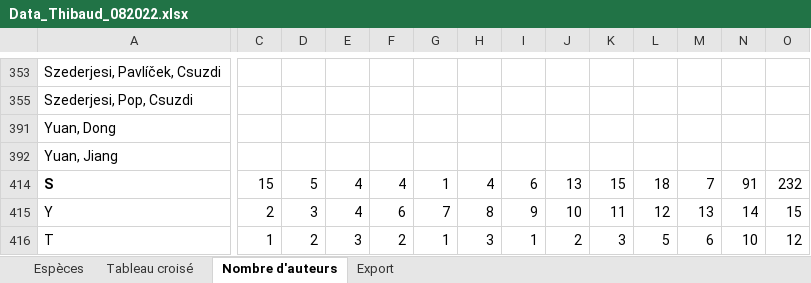
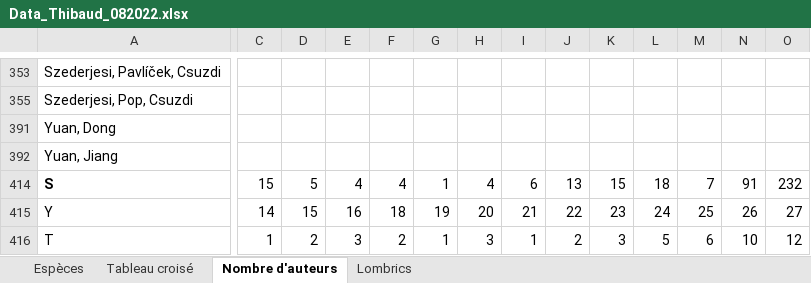
Before and after one commit to EricMarcon/Joppa, an Excel workbook: data/Data_Thibaud_082022.xlsx, sheet Nombre d'auteurs, drawn as a sheet; only a part is shown, gaps mark what is left out; values as stored, in another font and other column widths than the file's, no borders; table styles not drawn; the diff covers the shown part only; the diff names each change by its address in the sheet, - before the commit and + after, or states it on an @@ line.

```diff
--- a/data/Data_Thibaud_082022.xlsx (sheet Nombre d'auteurs)
+++ b/data/Data_Thibaud_082022.xlsx (sheet Nombre d'auteurs)
-sheet tab: Export
+sheet tab: Lombrics
-C415: 2
+C415: 14
-D415: 3
+D415: 15
-E415: 4
+E415: 16
-F415: 6
+F415: 18
-G415: 7
+G415: 19
-H415: 8
+H415: 20
-I415: 9
+I415: 21
-J415: 10
+J415: 22
-K415: 11
+K415: 23
-L415: 12
+L415: 24
-M415: 13
+M415: 25
-N415: 14
+N415: 26
-O415: 15
+O415: 27
```
Also changed, not shown: 25 edited cells elsewhere in this sheet, sheet Espèces, 2 other files.
